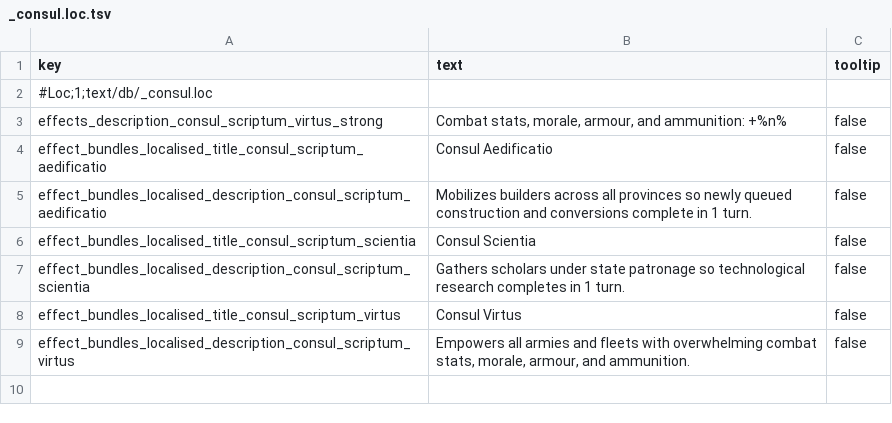
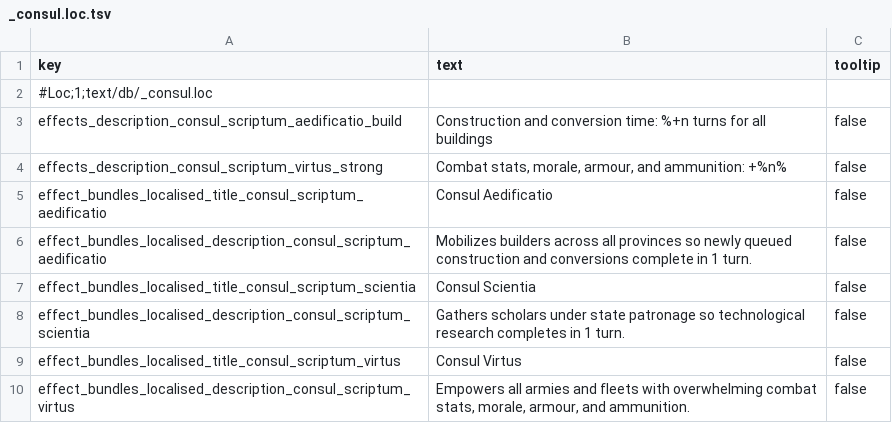
Before and after one commit to bukowa/ConsulScriptum, a TSV file: src/tables/rome2/text/db/_consul.loc.tsv, drawn as a sheet.

```diff
--- a/src/tables/rome2/text/db/_consul.loc.tsv
+++ b/src/tables/rome2/text/db/_consul.loc.tsv
@@ -2,2 +2,3 @@ key	text	tooltip
 #Loc;1;text/db/_consul.loc		
+effects_description_consul_scriptum_aedificatio_build	Construction and conversion time: %+n turns for all buildings	false
 effects_description_consul_scriptum_virtus_strong	Combat stats, morale, armour, and ammunition: +%n%	false
```
Also changed, not shown: src/tables/rome2/db/effect_bundles_to_effects_junctions_tables/_consul.tsv, src/tables/rome2/db/effects_tables/_consul.tsv, 5 other files.
